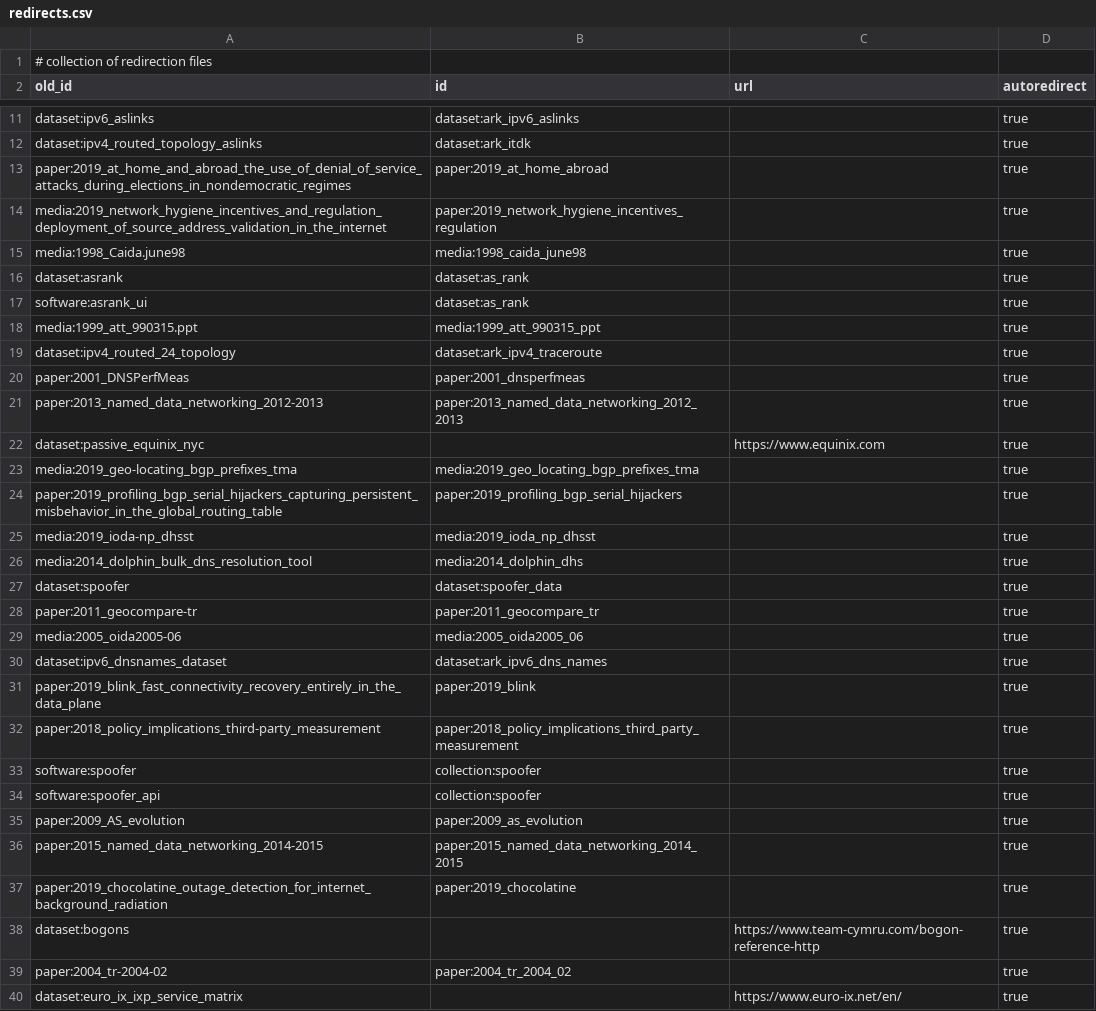
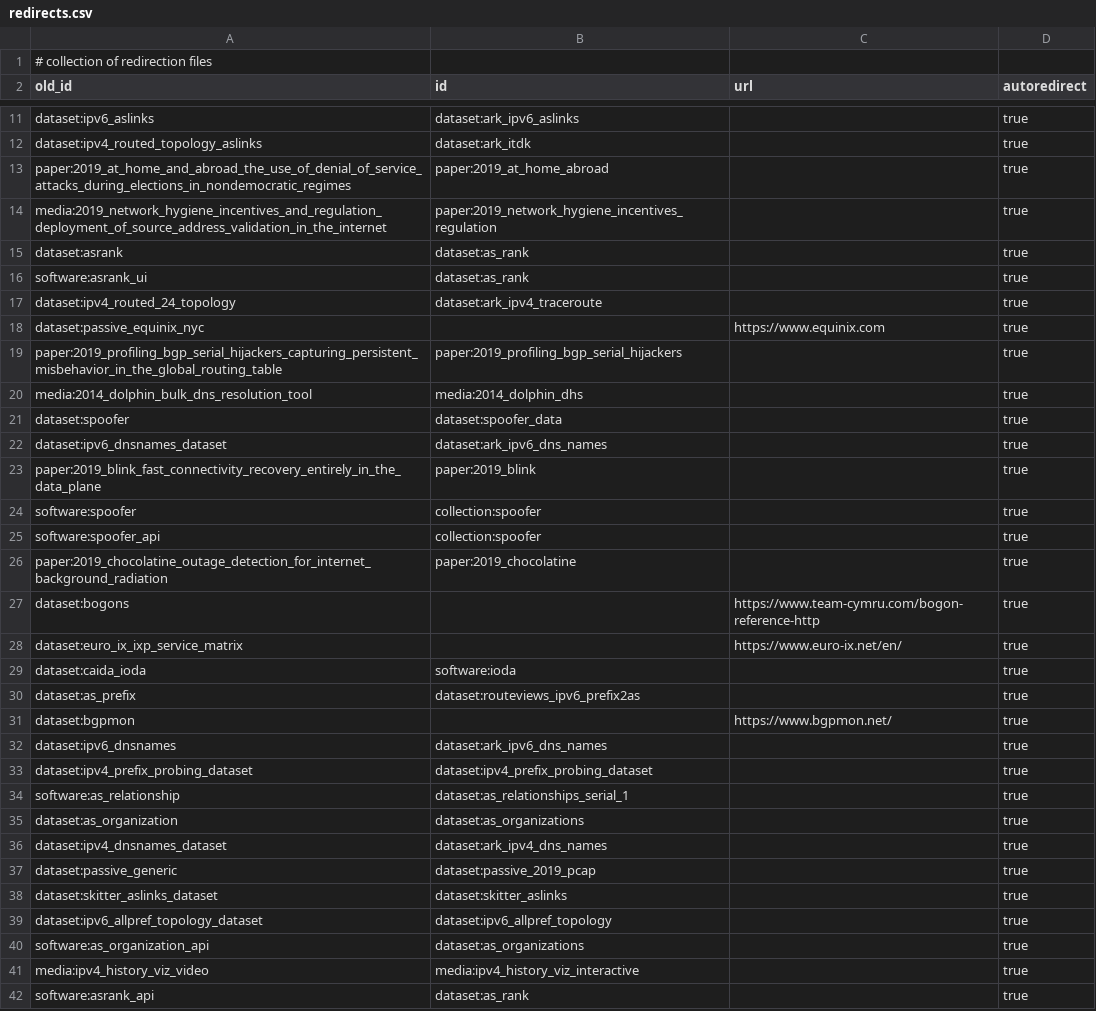
Before and after one commit to CAIDA/catalog-data, a CSV file: data/redirects.csv, drawn as a sheet; only a part is shown, gaps mark what is left out; the shorter side is filled out with more unchanged rows; the diff covers the shown part only; the diff names each change by its address in the sheet, - before the commit and + after, or states it on an @@ line.

Commit message:
finished data/redirects.csv

```diff
--- a/data/redirects.csv
+++ b/data/redirects.csv
-row 15: media:1998_Caida.june98 | media:1998_caida_june98 |  | true
-row 18: media:1999_att_990315.ppt | media:1999_att_990315_ppt |  | true
-row 20: paper:2001_DNSPerfMeas | paper:2001_dnsperfmeas |  | true
-row 21: paper:2013_named_data_networking_2012-2013 | paper:2013_named_data_networking_2012_2013 |  | true
-row 23: media:2019_geo-locating_bgp_prefixes_tma | media:2019_geo_locating_bgp_prefixes_tma |  | true
-row 25: media:2019_ioda-np_dhsst | media:2019_ioda_np_dhsst |  | true
-row 28: paper:2011_geocompare-tr | paper:2011_geocompare_tr |  | true
-row 29: media:2005_oida2005-06 | media:2005_oida2005_06 |  | true
-row 32: paper:2018_policy_implications_third-party_measurement | paper:2018_policy_implications_third_party_measurement |  | true
-row 35: paper:2009_AS_evolution | paper:2009_as_evolution |  | true
-row 36: paper:2015_named_data_networking_2014-2015 | paper:2015_named_data_networking_2014_2015 |  | true
-row 39: paper:2004_tr-2004-02 | paper:2004_tr_2004_02 |  | true
```
Also changed, not shown: 43 removed rows elsewhere in this file.
